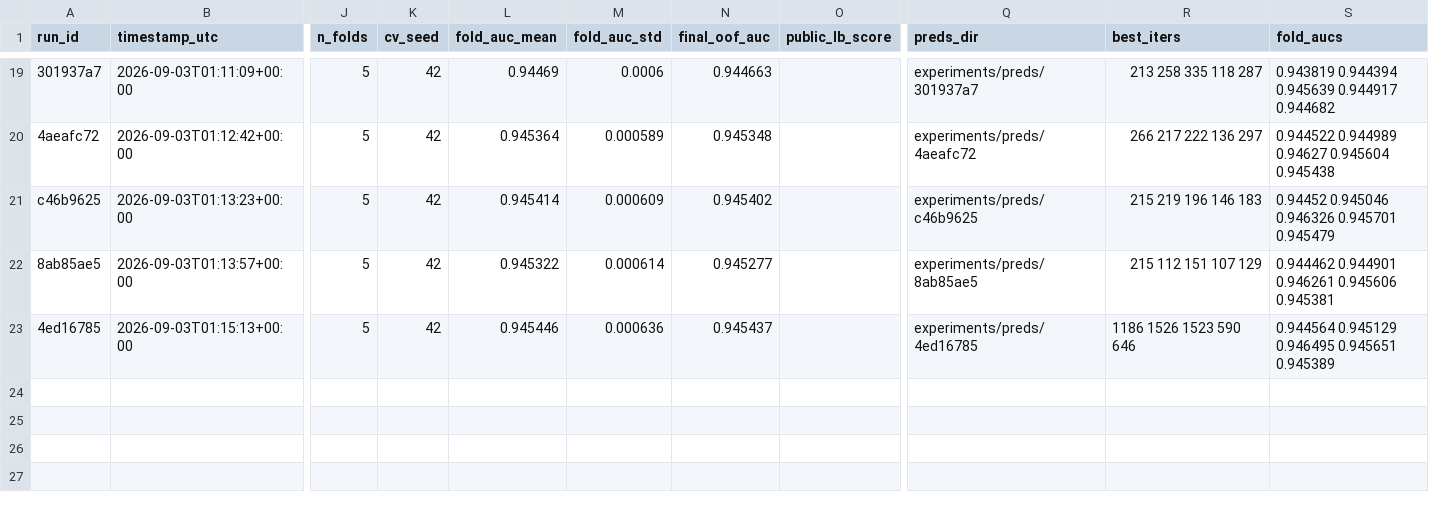
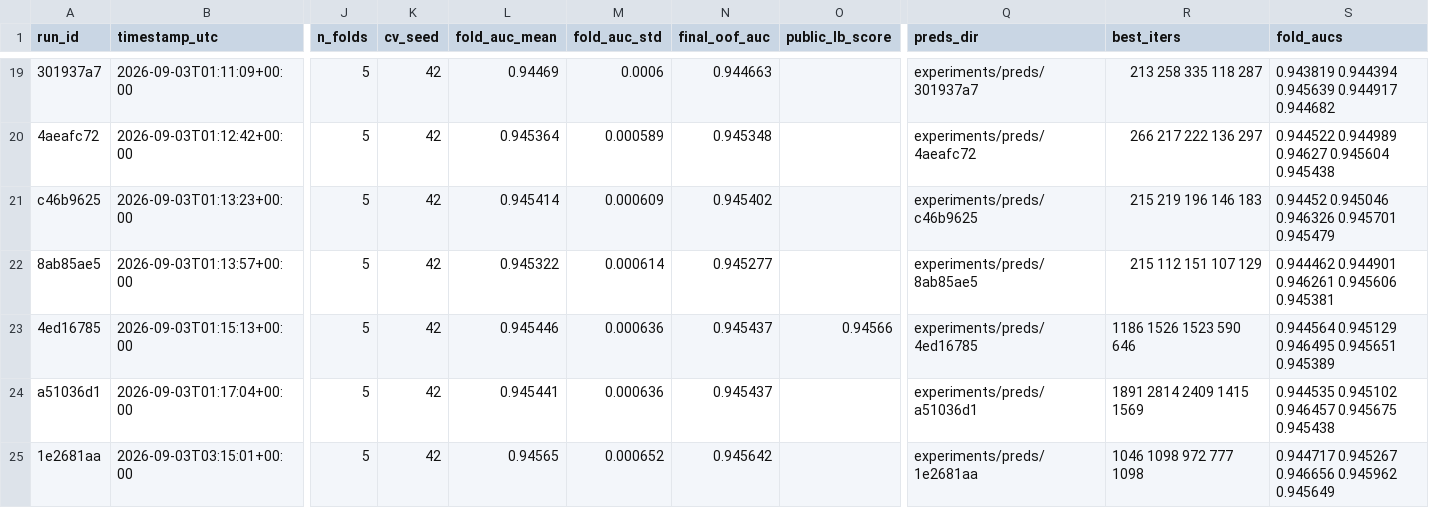
Before and after one commit to gccarno/kaggle_playground_s6e9, a CSV file: experiments/runs.csv, drawn as a sheet; only a part is shown, gaps mark what is left out; rows hold the shown columns only; the diff names each change by its address in the sheet, - before the commit and + after, or states it on an @@ line.

```diff
--- a/experiments/runs.csv
+++ b/experiments/runs.csv
-O23 (public_lb_score): (empty)
+O23 (public_lb_score): 0.94566
+row 24: a51036d1 | 2026-09-03T01:17:04+00:00 | 5 | 42 | 0.945441 | 0.000636 | 0.945437 |  | experiments/preds/a51036d1 | 1891 2814 2409 1415 1569 | 0.944535 0.945102 0.946457 0.945675 0.945438
+row 25: 1e2681aa | 2026-09-03T03:15:01+00:00 | 5 | 42 | 0.94565 | 0.000652 | 0.945642 |  | experiments/preds/1e2681aa | 1046 1098 972 777 1098 | 0.944717 0.945267 0.946656 0.945962 0.945649
```
Also changed, not shown: 9 other files.
